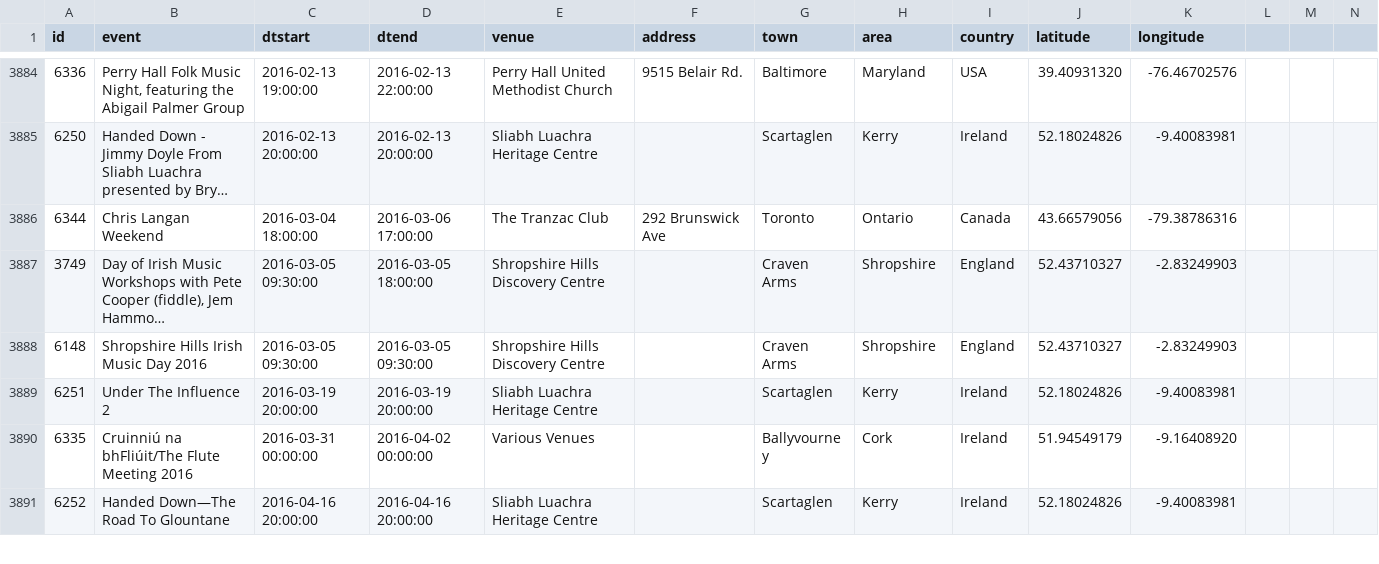
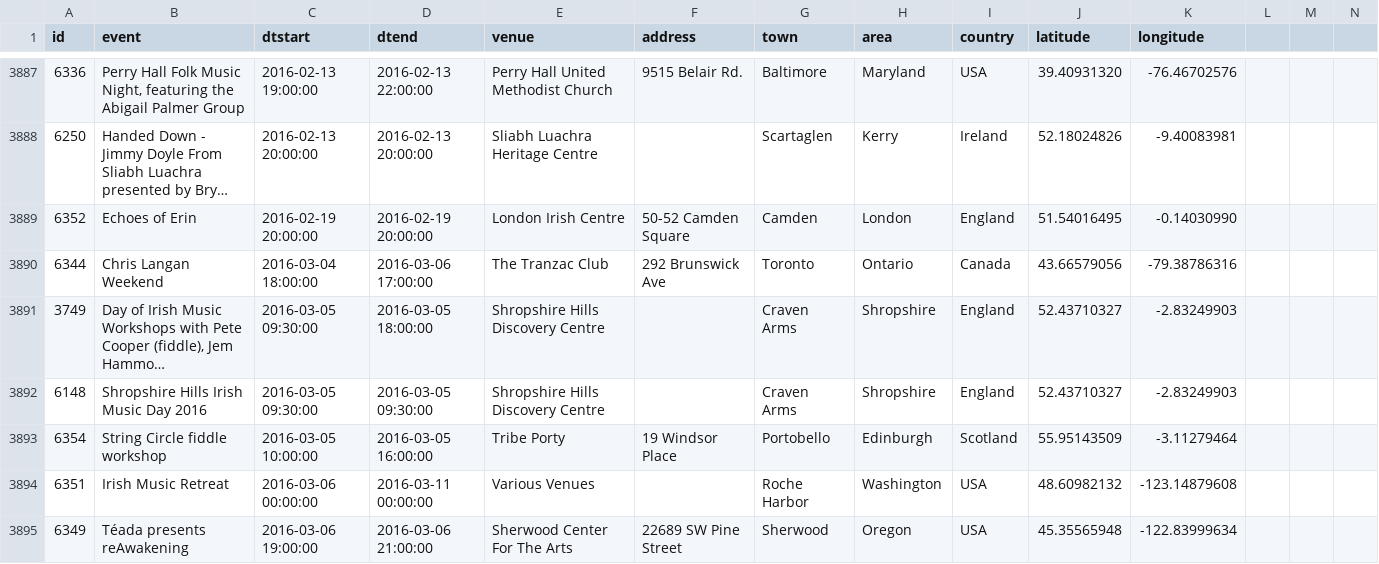
Before and after one commit to adactio/TheSession-data, a CSV file: csv/events.csv, drawn as a sheet; only a part is shown, gaps mark what is left out; the shorter side is filled out with more unchanged rows; long unchanged cells end in …; the diff covers the shown part only; the diff names each change by its address in the sheet, - before the commit and + after, or states it on an @@ line.

Commit message:
Latest data dump

```diff
--- a/csv/events.csv
+++ b/csv/events.csv
+row 3889: 6352 | Echoes of Erin | 2016-02-19 20:00:00 | 2016-02-19 20:00:00 | London Irish Centre | 50-52 Camden Square | Camden | London | England | 51.54016495 | -0.14030990
+row 3893: 6354 | String Circle fiddle workshop | 2016-03-05 10:00:00 | 2016-03-05 16:00:00 | Tribe Porty | 19 Windsor Place | Portobello | Edinburgh | Scotland | 55.95143509 | -3.11279464
+row 3894: 6351 | Irish Music Retreat | 2016-03-06 00:00:00 | 2016-03-11 00:00:00 | Various Venues |  | Roche Harbor | Washington | USA | 48.60982132 | -123.14879608
+row 3895: 6349 | Téada presents reAwakening | 2016-03-06 19:00:00 | 2016-03-06 21:00:00 | Sherwood Center For The Arts | 22689 SW Pine Street | Sherwood | Oregon | USA | 45.35565948 | -122.83999634
```
Also changed, not shown: 7 added rows and 42 edited cells elsewhere in this file, csv/sessions.csv, 1 other file.
